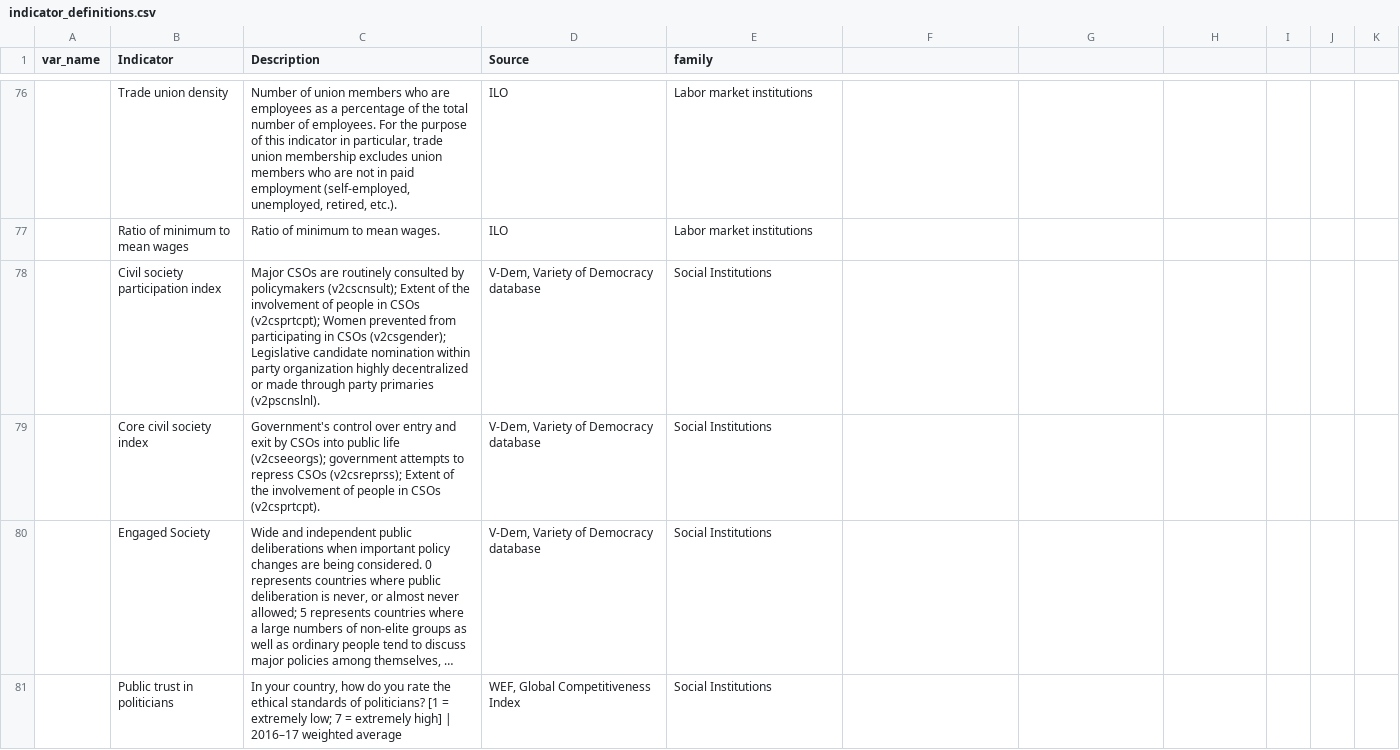
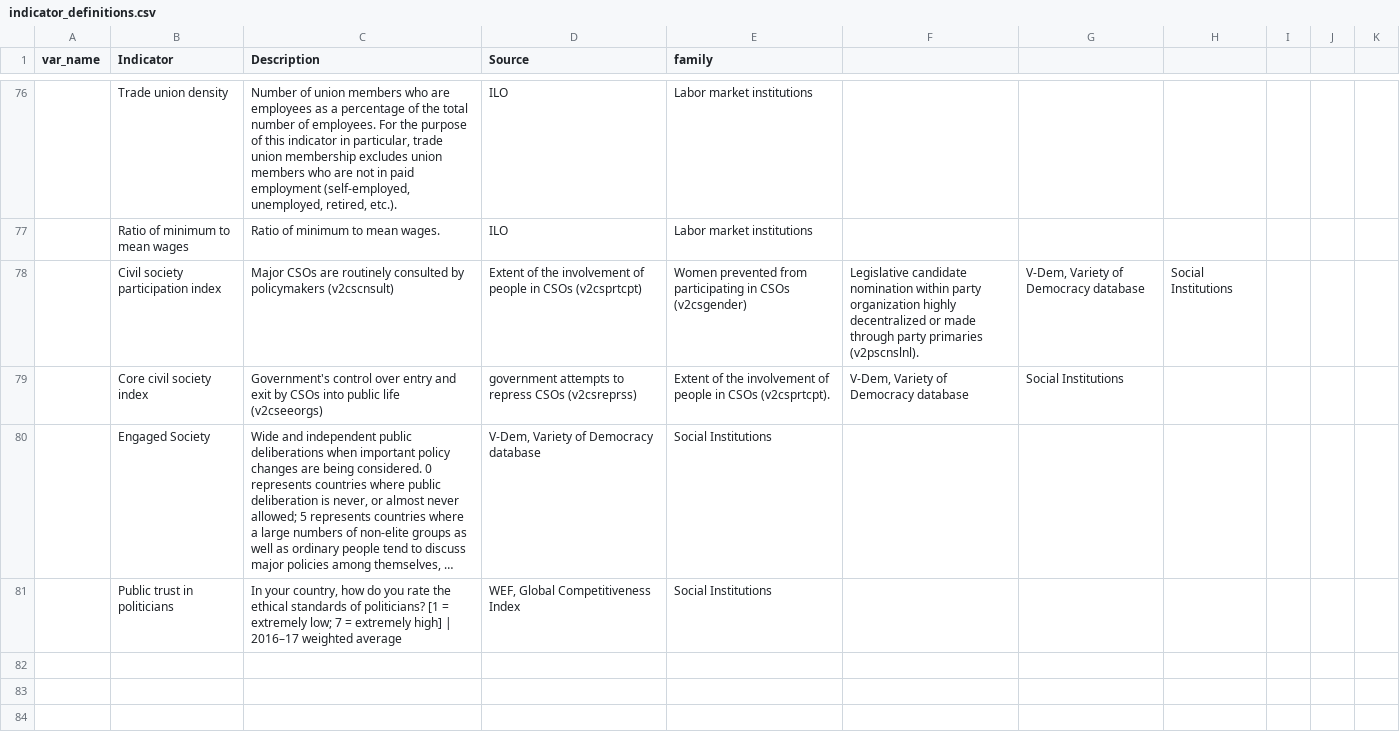
Before and after one commit to worldbank/institutional-assessment-dashboard, a CSV file: app/data/definitions/indicator_definitions.csv, drawn as a sheet; only a part is shown, gaps mark what is left out; long unchanged cells end in …; the diff covers the shown part only; the diff names each change by its address in the sheet, - before the commit and + after, or states it on an @@ line.

```diff
--- a/app/data/definitions/indicator_definitions.csv
+++ b/app/data/definitions/indicator_definitions.csv
-C78 (Description): …by policymakers (v2cscnsult); Extent of the involvement of people in CSOs (v2csprtcpt); Women prevented from participating in CSOs (v2csgender); Legislative candidate nomination within party organization highly decentralized or made through party primaries (v2pscnslnl).
+C78 (Description): …by policymakers (v2cscnsult)
-D78 (Source): V-Dem, Variety of Democracy database
+D78 (Source): Extent of the involvement of people in CSOs (v2csprtcpt)
-E78 (family): Social Institutions
+E78 (family): Women prevented from participating in CSOs (v2csgender)
-F78: (empty)
+F78: Legislative candidate nomination within party organization highly decentralized or made through party primaries (v2pscnslnl).
-G78: (empty)
+G78: V-Dem, Variety of Democracy database
-H78: (empty)
+H78: Social Institutions
-C79 (Description): …public life (v2cseeorgs); government attempts to repress CSOs (v2csreprss); Extent of the involvement of people in CSOs (v2csprtcpt).
+C79 (Description): …public life (v2cseeorgs)
-D79 (Source): V-Dem, Variety of Democracy database
+D79 (Source): government attempts to repress CSOs (v2csreprss)
-E79 (family): Social Institutions
+E79 (family): Extent of the involvement of people in CSOs (v2csprtcpt).
-F79: (empty)
+F79: V-Dem, Variety of Democracy database
-G79: (empty)
+G79: Social Institutions
```
Also changed, not shown: 86 edited cells elsewhere in this file, 11 other files.
